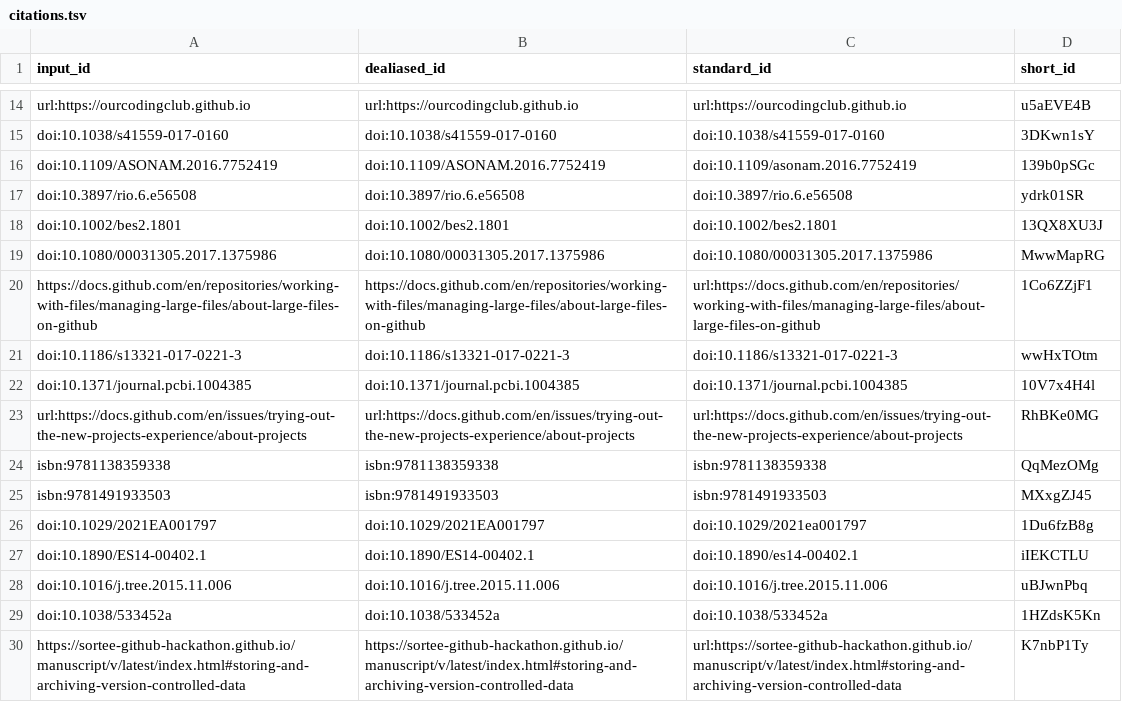
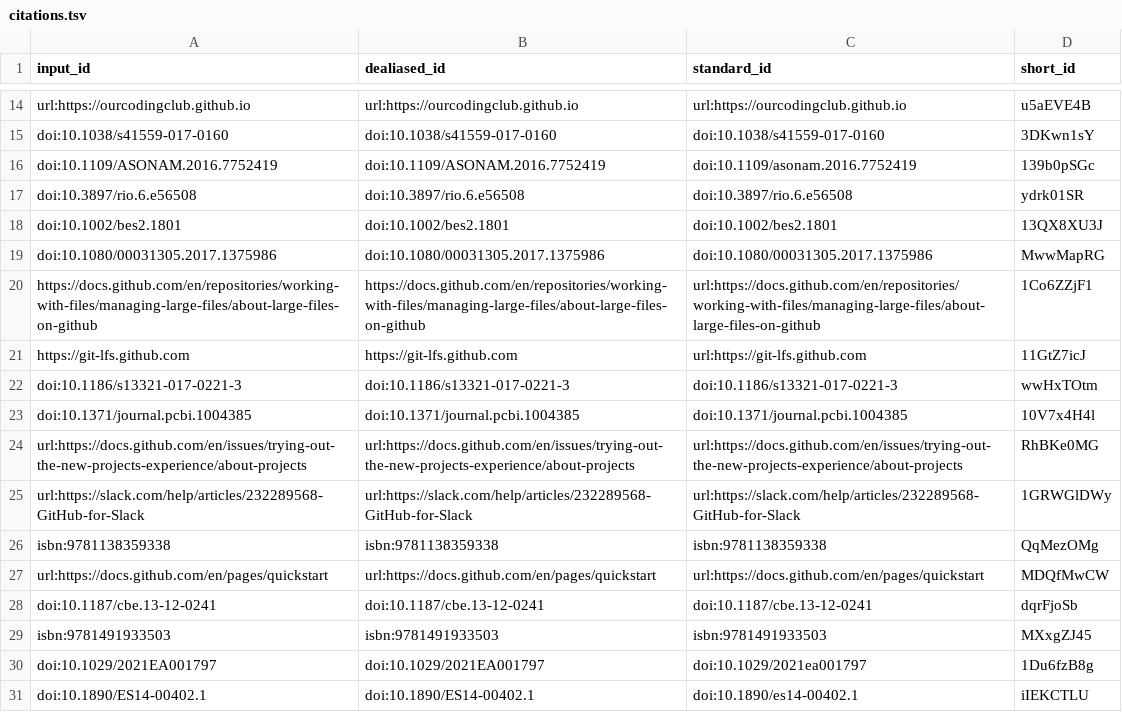
Before and after one commit to SORTEE-Github-Hackathon/manuscript, a TSV file: citations.tsv, drawn as a sheet; only a part is shown, gaps mark what is left out; the shorter side is filled out with more unchanged rows.

Commit message:
Merge pull request #228 from SORTEE-Github-Hackathon/phpb-filtering-section-a [ci skip]
This build is based on
https://github.com/SORTEE-Github-Hackathon/manuscript/commit/ea3d52568405d25c555daffaef4bbf5a40954c92.

This commit was created by the following CI build and job:
https://github.com/SORTEE-Github-Hackathon/manuscript/commit/ea3d52568405d25c555daffaef4bbf5a40954c92/checks
https://github.com/SORTEE-Github-Hackathon/manuscript/actions/runs/2477668636

```diff
--- a/citations.tsv
+++ b/citations.tsv
@@ -20,2 +20,3 @@ doi:10.1080/00031305.2017.1375986	doi:10.1080/00031305.2017.1375986	doi:10.1080/
 https://docs.github.com/en/repositories/working-with-files/managing-large-files/about-large-files-on-github	https://docs.github.com/en/repositories/working-with-files/managing-large-files/about-large-files-on-github	url:https://docs.github.com/en/repositories/working-with-files/managing-large-files/about-large-files-on-github	1Co6ZZjF1
+https://git-lfs.github.com	https://git-lfs.github.com	url:https://git-lfs.github.com	11GtZ7icJ
 doi:10.1186/s13321-017-0221-3	doi:10.1186/s13321-017-0221-3	doi:10.1186/s13321-017-0221-3	wwHxTOtm
@@ -23,3 +24,6 @@ doi:10.1371/journal.pcbi.1004385	doi:10.1371/journal.pcbi.1004385	doi:10.1371/jo
 url:https://docs.github.com/en/issues/trying-out-the-new-projects-experience/about-projects	url:https://docs.github.com/en/issues/trying-out-the-new-projects-experience/about-projects	url:https://docs.github.com/en/issues/trying-out-the-new-projects-experience/about-projects	RhBKe0MG
+url:https://slack.com/help/articles/232289568-GitHub-for-Slack	url:https://slack.com/help/articles/232289568-GitHub-for-Slack	url:https://slack.com/help/articles/232289568-GitHub-for-Slack	1GRWGlDWy
 isbn:9781138359338	isbn:9781138359338	isbn:9781138359338	QqMezOMg
+url:https://docs.github.com/en/pages/quickstart	url:https://docs.github.com/en/pages/quickstart	url:https://docs.github.com/en/pages/quickstart	MDQfMwCW
+doi:10.1187/cbe.13-12-0241	doi:10.1187/cbe.13-12-0241	doi:10.1187/cbe.13-12-0241	dqrFjoSb
 isbn:9781491933503	isbn:9781491933503	isbn:9781491933503	MXxgZJ45
```
Also changed, not shown: 9 other files.
